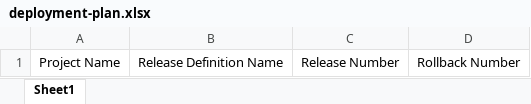
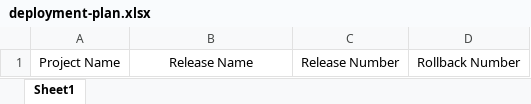
Before and after one commit to FarzamMohammadi/ado-express, an Excel workbook: files/deployment-plan.xlsx, sheet Sheet1, drawn as a sheet; values as stored, in another font and other column widths than the file's, no borders; the diff names each change by its address in the sheet, - before the commit and + after, or states it on an @@ line.

Commit message:
Add status monitoring after update (#3)
- Add constants files
- Add status  monitoring method to utile
- Impalement update status monitoring in update script
- Change excel file headers
- Add handling of already in-progress release status

```diff
--- a/files/deployment-plan.xlsx (sheet Sheet1)
+++ b/files/deployment-plan.xlsx (sheet Sheet1)
-B1: Release Definition Name
+B1: Release Name
```
Also changed, not shown: 6 other files.
